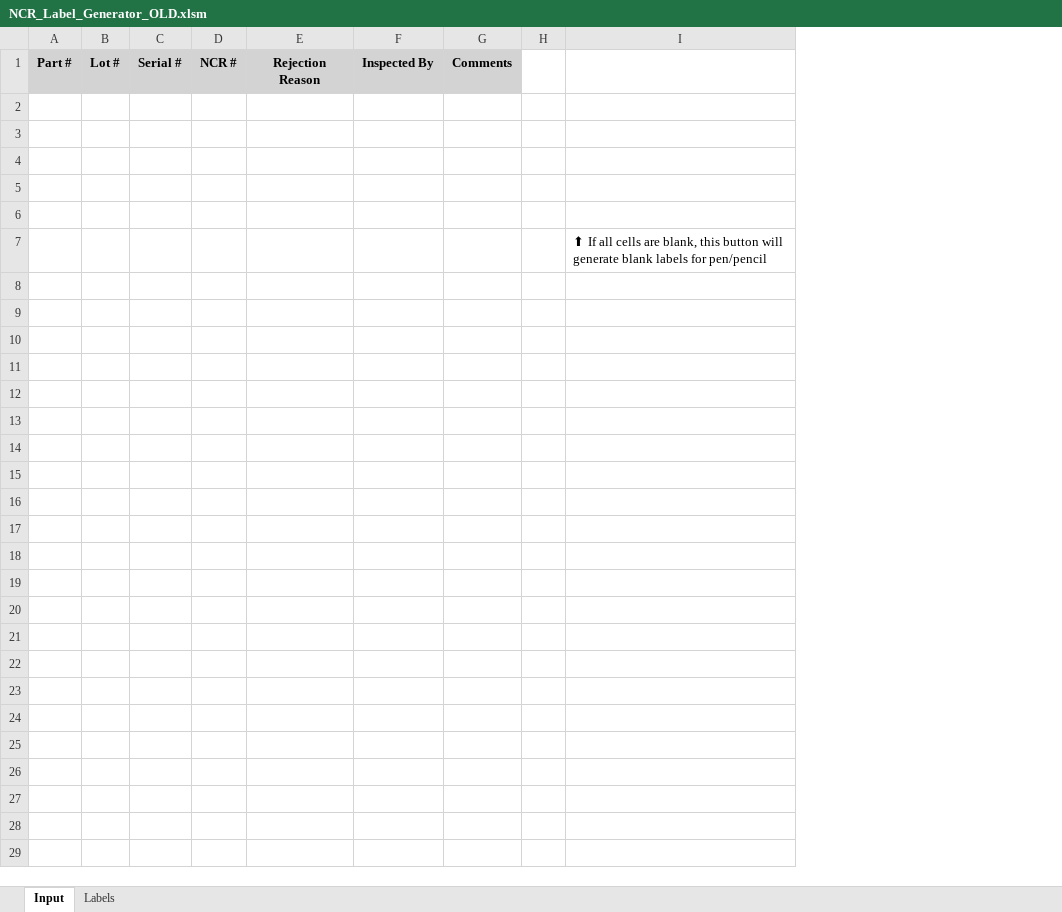
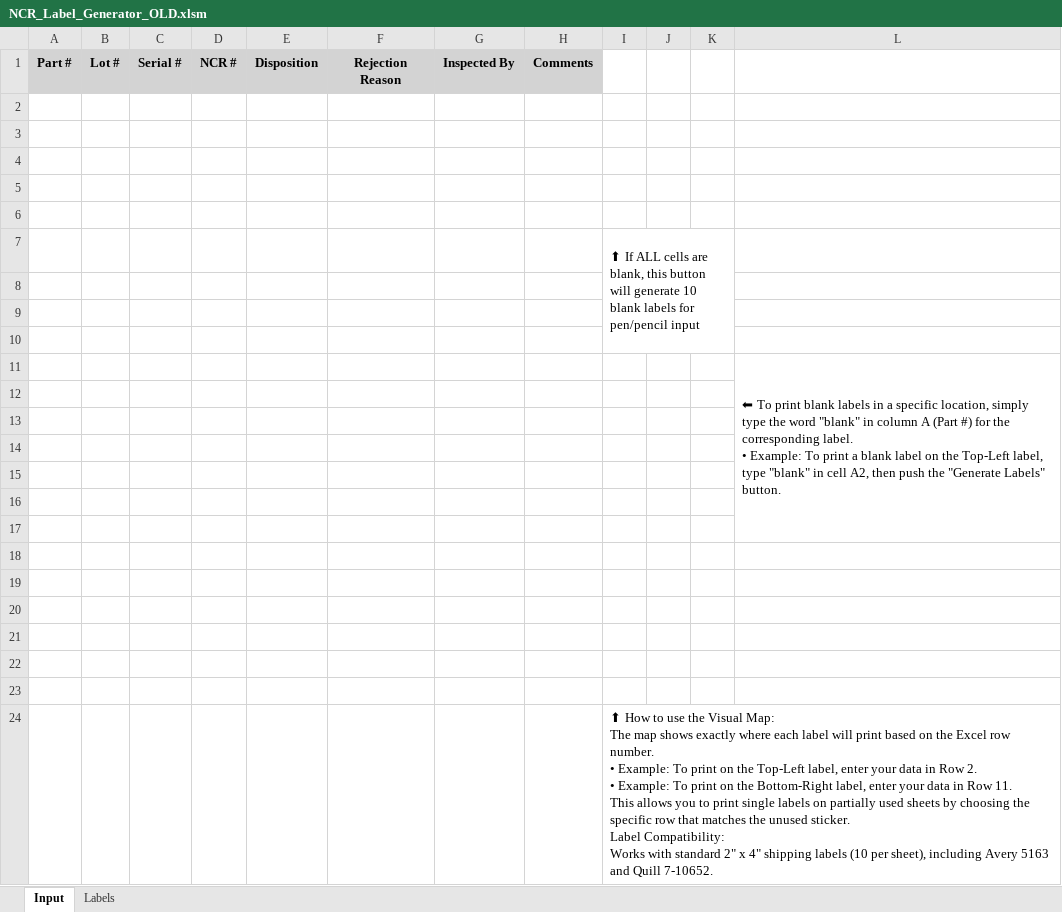
Before and after one commit to webdev-jason/ncr-label-generator, an Excel workbook: NCR_Label_Generator_OLD.xlsm, sheet Input, drawn as a sheet; values as stored, in another font and other column widths than the file's, no borders; charts and pictures not drawn; removed rows and columns are numbered as before the commit, all else as after; ↵ is a line break in a cell; the diff names each change by its address in the sheet, - before the commit and + after, or states it on an @@ line.

Commit message:
Finalize exact label mapping, blank mode, and sheet protection logic - Implemented "Exact Position Mapping" logic: Input Rows 2-11 now map strictly to physical label positions 1-10. - Added "Blank Mode": Typing "blank" in the 'Part #' column generates a label with bold headers but no data (for handwriting). - Implemented Worksheet Protection:     - Locked all headers, instructions, and the visual map to prevent accidental deletion.     - Unlocked data entry range (A-H) to allow user input. - Added 'ClearInputForm' macro: A dedicated button action to safely clear data from A2:H200 on the protected sheet. - Enhanced Label Formatting: VBA now applies bold styling exclusively to headers (e.g., "Part #:") while keeping values normal. - Integrated Visual Map:     - Created 'create_map.py' to generate a bordered 8.5x11 layout reference.     - Updated 'build_template.py' to insert the map at scale 0.305 (Columns I-K) and apply cell locking.

```diff
--- a/NCR_Label_Generator_OLD.xlsm (sheet Input)
+++ b/NCR_Label_Generator_OLD.xlsm (sheet Input)
+column E, row 1: Disposition
+column I, row 7: ⬆ If ALL cells are blank, this button will generate 10 blank labels for pen/pencil input
-column I, row 7: ⬆ If all cells are blank, this button will generate blank labels for pen/pencil
+column K, empty
+column L, empty
+row 8: (empty)
+row 9: (empty)
+row 10: (empty)
+row 11:  |  |  |  |  |  |  |  |  |  |  | ⬅ To print blank labels in a specific location, simply type the word "blank" in column A (Part #) for the corresponding label. ↵ • Example: To print a blank label on the Top-Left label, type "blank" in cell A2, then push the "Generate Labels" button.
+row 12: (empty)
+row 13: (empty)
+row 14: (empty)
+row 15: (empty)
+row 16: (empty)
+row 17: (empty)
+row 18: (empty)
+row 19: (empty)
+row 20: (empty)
+row 21: (empty)
+row 22: (empty)
+row 23: (empty)
+row 24:  |  |  |  |  |  |  |  | ⬆ How to use the Visual Map: ↵ The map shows exactly where each label will print based on the Excel row number. ↵ • Example: To print on the Top-Left label, enter your data in Row 2. ↵ • Example: To print on the Bottom-Right label, enter your data in Row 11. ↵ This allows you to print single labels on partially used sheets by choosing the specific row that matches the unused sticker. ↵ Label Compatibility: ↵ Works with standard 2" x 4" shipping labels (10 per sheet), including Avery 5163 and Quill 7-10652.
```
Also changed, not shown: sheet Labels, charts or pictures, 2 other files.
